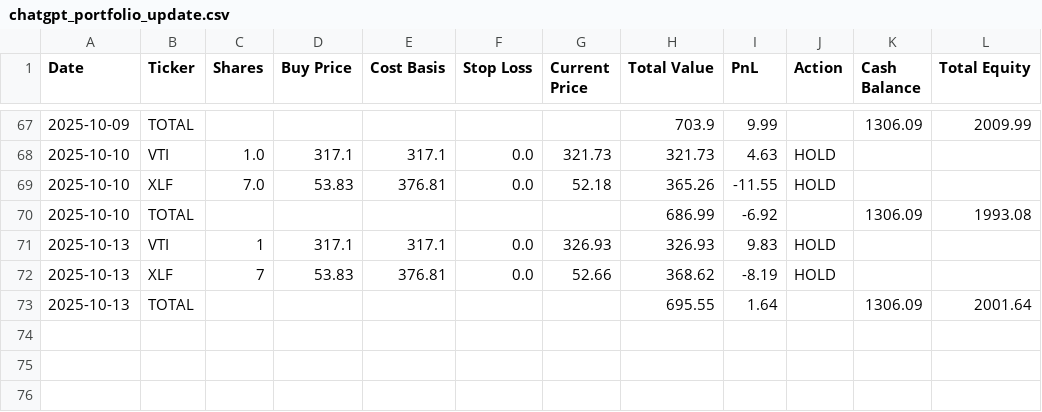
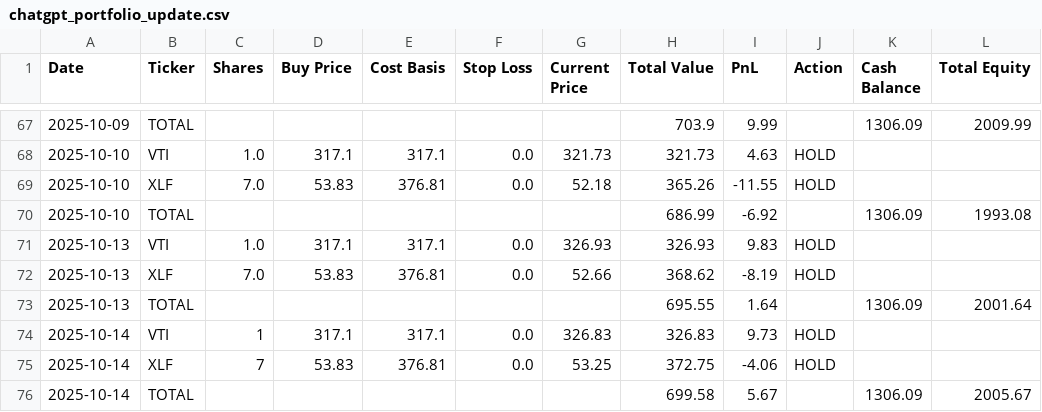
Before and after one commit to mcgillies/ChatGPT-Micro-Cap-Experiment, a CSV file: chatgpt_portfolio_update.csv, drawn as a sheet; only a part is shown, gaps mark what is left out.

```diff
--- a/chatgpt_portfolio_update.csv
+++ b/chatgpt_portfolio_update.csv
@@ -70,4 +70,7 @@ Date,Ticker,Shares,Buy Price,Cost Basis,Stop Loss,Current Price,Total Value,PnL,
 2025-10-10,TOTAL,,,,,,686.99,-6.92,,1306.09,1993.08
-2025-10-13,VTI,1,317.1,317.1,0.0,326.93,326.93,9.83,HOLD,,
-2025-10-13,XLF,7,53.83,376.81,0.0,52.66,368.62,-8.19,HOLD,,
+2025-10-13,VTI,1.0,317.1,317.1,0.0,326.93,326.93,9.83,HOLD,,
+2025-10-13,XLF,7.0,53.83,376.81,0.0,52.66,368.62,-8.19,HOLD,,
 2025-10-13,TOTAL,,,,,,695.55,1.64,,1306.09,2001.64
+2025-10-14,VTI,1,317.1,317.1,0.0,326.83,326.83,9.73,HOLD,,
+2025-10-14,XLF,7,53.83,376.81,0.0,53.25,372.75,-4.06,HOLD,,
+2025-10-14,TOTAL,,,,,,699.58,5.67,,1306.09,2005.67
```
Also changed, not shown: 3 other files.
